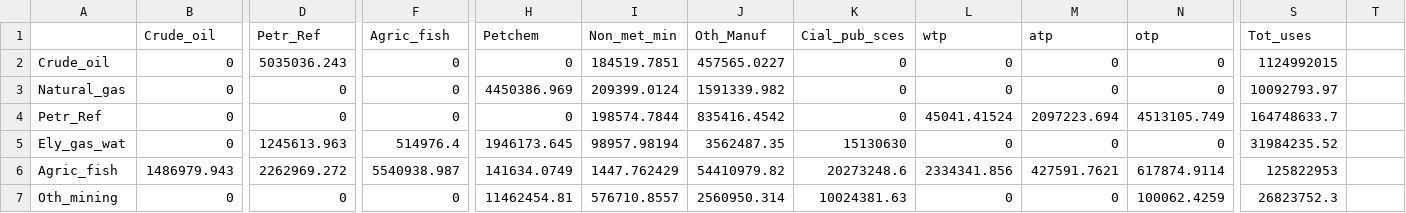
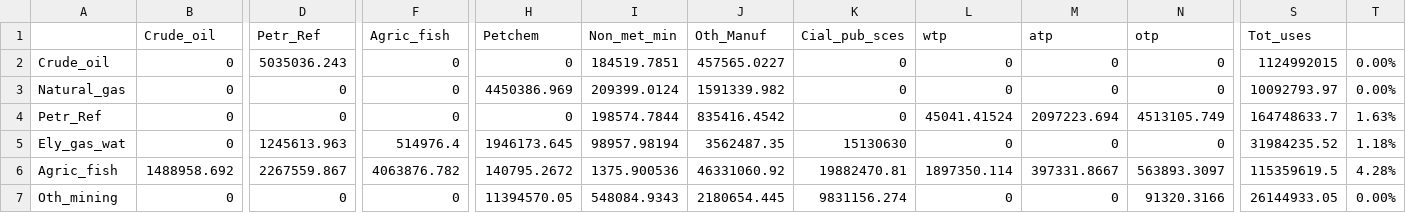
Before and after one commit to WillDng/IMACLIM-Country, a CSV file: data/data_SAU/IOT_Val.csv, drawn as a sheet; only a part is shown, gaps mark what is left out; the diff covers the shown part only; the diff names each change by its address in the sheet, - before the commit and + after, or states it on an @@ line.

```diff
--- a/data/data_SAU/IOT_Val.csv
+++ b/data/data_SAU/IOT_Val.csv
-T2:T3: (empty)
+T2:T3: 0.00%
-T4: (empty)
+T4: 1.63%
-T5: (empty)
+T5: 1.18%
-B6 (Crude_oil): 1486979.943
+B6 (Crude_oil): 1488958.692
-D6 (Petr_Ref): 2262969.272
+D6 (Petr_Ref): 2267559.867
-F6 (Agric_fish): 5540938.987
+F6 (Agric_fish): 4063876.782
-H6 (Petchem): 141634.0749
+H6 (Petchem): 140795.2672
-I6 (Non_met_min): 1447.762429
+I6 (Non_met_min): 1375.900536
-J6 (Oth_Manuf): 54410979.82
+J6 (Oth_Manuf): 46331060.92
-K6 (Cial_pub_sces): 20273248.6
+K6 (Cial_pub_sces): 19882470.81
-L6 (wtp): 2334341.856
+L6 (wtp): 1897350.114
-M6 (atp): 427591.7621
+M6 (atp): 397331.8667
-N6 (otp): 617874.9114
+N6 (otp): 563893.3097
-S6 (Tot_uses): 125822953
+S6 (Tot_uses): 115359619.5
-T6: (empty)
+T6: 4.28%
-H7 (Petchem): 11462454.81
+H7 (Petchem): 11394570.05
-I7 (Non_met_min): 576710.8557
+I7 (Non_met_min): 548084.9343
-J7 (Oth_Manuf): 2560950.314
+J7 (Oth_Manuf): 2180654.445
-K7 (Cial_pub_sces): 10024381.63
+K7 (Cial_pub_sces): 9831156.274
-N7 (otp): 100062.4259
+N7 (otp): 91320.3166
-S7 (Tot_uses): 26823752.3
+S7 (Tot_uses): 26144933.05
-T7: (empty)
+T7: 0.00%
```
Also changed, not shown: 175 edited cells elsewhere in this file, data/data_SAU/IOT_Prices.csv, data/data_SAU/IOT_Qtities.csv, 6 other files.
